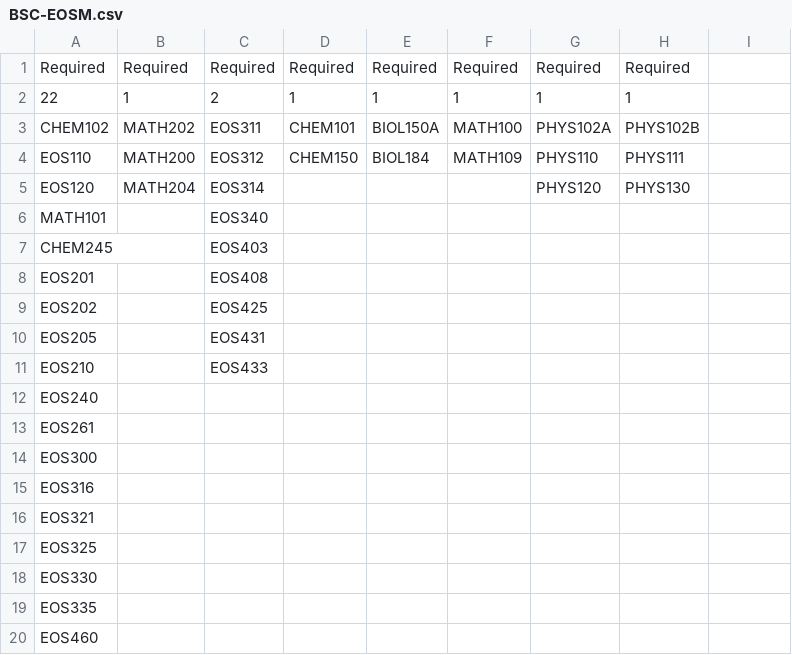
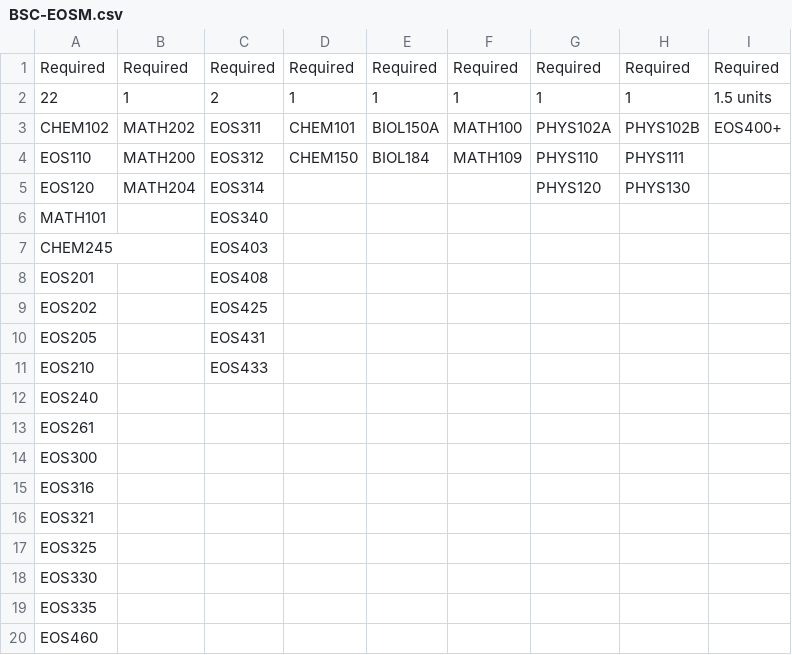
Before and after one commit to blakedyer/program_guide, a CSV file: data/programs/BSC-EOSM.csv, drawn as a sheet; the diff names each change by its address in the sheet, - before the commit and + after, or states it on an @@ line.

```diff
--- a/data/programs/BSC-EOSM.csv
+++ b/data/programs/BSC-EOSM.csv
-I1: (empty)
+I1: Required
-I2: (empty)
+I2: 1.5 units
-I3: (empty)
+I3: EOS400+
```
Also changed, not shown: data/eos_course_list.csv, data/eos_program_list.csv, 18 other files.
